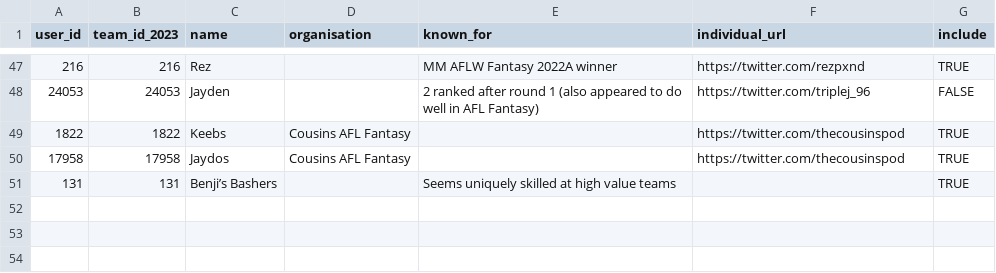
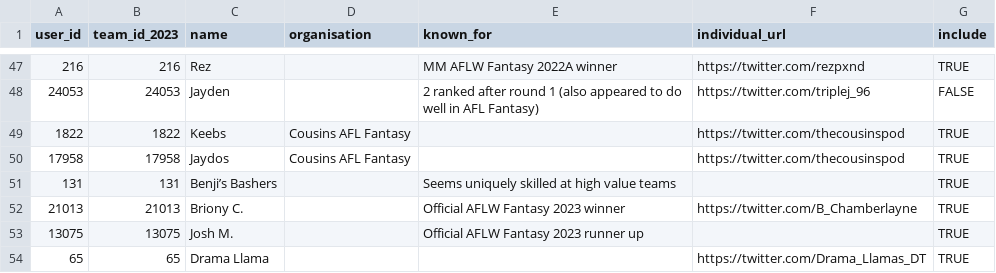
Before and after one commit to bit-in-that/data-automation, a CSV file: aflw_fantasy/data/raw/content_creators_aflw.csv, drawn as a sheet; only a part is shown, gaps mark what is left out; the diff names each change by its address in the sheet, - before the commit and + after, or states it on an @@ line.

Commit message:
update data

```diff
--- a/aflw_fantasy/data/raw/content_creators_aflw.csv
+++ b/aflw_fantasy/data/raw/content_creators_aflw.csv
+row 52: 21013 | 21013 | Briony C. |  | Official AFLW Fantasy 2023 winner | https://twitter.com/B_Chamberlayne | TRUE
+row 53: 13075 | 13075 | Josh M. |  | Official AFLW Fantasy 2023 runner up |  | TRUE
+row 54: 65 | 65 | Drama Llama |  |  | https://twitter.com/Drama_Llamas_DT | TRUE
```
Also changed, not shown: afl_fantasy/data/raw/content_creators.csv, 6 other files.
